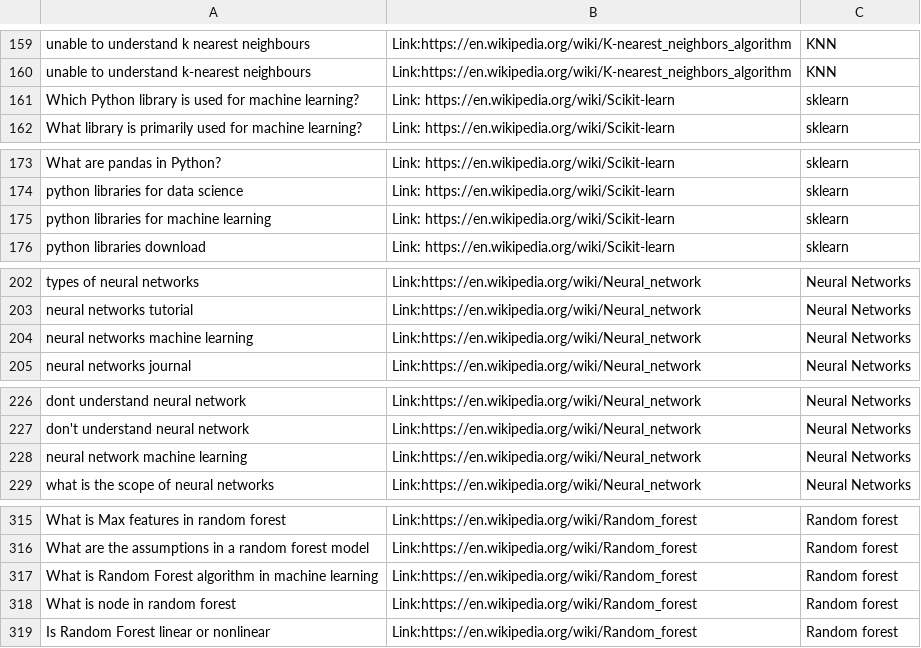
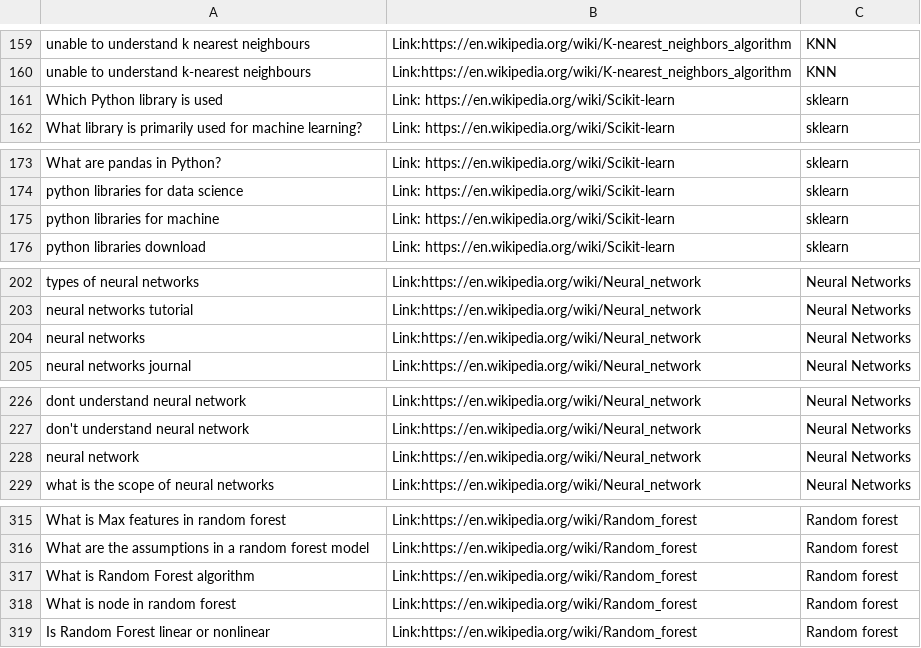
Before and after one commit to mohit19mahajan/chatbot-on-ml, a CSV file: Corpus_1.csv, drawn as a sheet; only a part is shown, gaps mark what is left out; the diff covers the shown part only.

```diff
--- a/Corpus_1.csv
+++ b/Corpus_1.csv
@@ -160,3 +160,3 @@ unable to understand k nearest neighbours,Link:https://en.wikipedia.org/wiki/K-n
 unable to understand k-nearest neighbours,Link:https://en.wikipedia.org/wiki/K-nearest_neighbors_algorithm,KNN
-Which Python library is used for machine learning?,Link: https://en.wikipedia.org/wiki/Scikit-learn,sklearn
+Which Python library is used,Link: https://en.wikipedia.org/wiki/Scikit-learn,sklearn
 What library is primarily used for machine learning?,Link: https://en.wikipedia.org/wiki/Scikit-learn,sklearn
@@ -174,3 +174,3 @@ What are pandas in Python?,Link: https://en.wikipedia.org/wiki/Scikit-learn,skle
 python libraries for data science,Link: https://en.wikipedia.org/wiki/Scikit-learn,sklearn
-python libraries for machine learning,Link: https://en.wikipedia.org/wiki/Scikit-learn,sklearn
+python libraries for machine,Link: https://en.wikipedia.org/wiki/Scikit-learn,sklearn
 python libraries download,Link: https://en.wikipedia.org/wiki/Scikit-learn,sklearn
@@ -203,3 +203,3 @@ types of neural networks,Link:https://en.wikipedia.org/wiki/Neural_network,Neura
 neural networks tutorial,Link:https://en.wikipedia.org/wiki/Neural_network,Neural Networks
-neural networks machine learning,Link:https://en.wikipedia.org/wiki/Neural_network,Neural Networks
+neural networks,Link:https://en.wikipedia.org/wiki/Neural_network,Neural Networks
 neural networks journal,Link:https://en.wikipedia.org/wiki/Neural_network,Neural Networks
@@ -227,3 +227,3 @@ dont understand neural network,Link:https://en.wikipedia.org/wiki/Neural_network
 don't understand neural network,Link:https://en.wikipedia.org/wiki/Neural_network,Neural Networks
-neural network machine learning,Link:https://en.wikipedia.org/wiki/Neural_network,Neural Networks
+neural network,Link:https://en.wikipedia.org/wiki/Neural_network,Neural Networks
 what is the scope of neural networks,Link:https://en.wikipedia.org/wiki/Neural_network,Neural Networks
@@ -316,3 +316,3 @@ What is Max features in random forest,Link:https://en.wikipedia.org/wiki/Random_
 What are the assumptions in a random forest model,Link:https://en.wikipedia.org/wiki/Random_forest,Random forest
-What is Random Forest algorithm in machine learning,Link:https://en.wikipedia.org/wiki/Random_forest,Random forest
+What is Random Forest algorithm,Link:https://en.wikipedia.org/wiki/Random_forest,Random forest
 What is node in random forest,Link:https://en.wikipedia.org/wiki/Random_forest,Random forest
```
Also changed, not shown: 14 edited cells elsewhere in this file, 1 other file.
